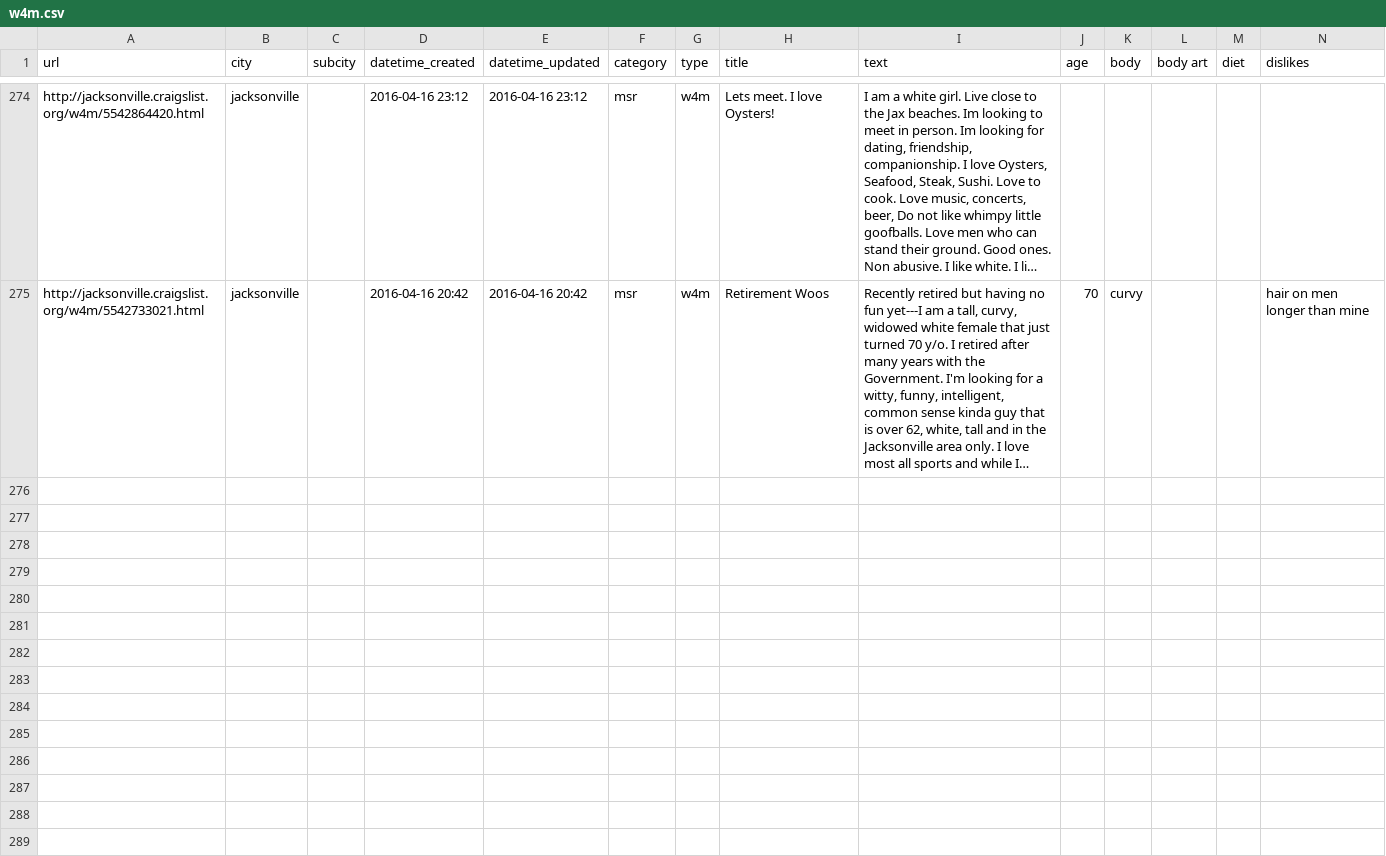
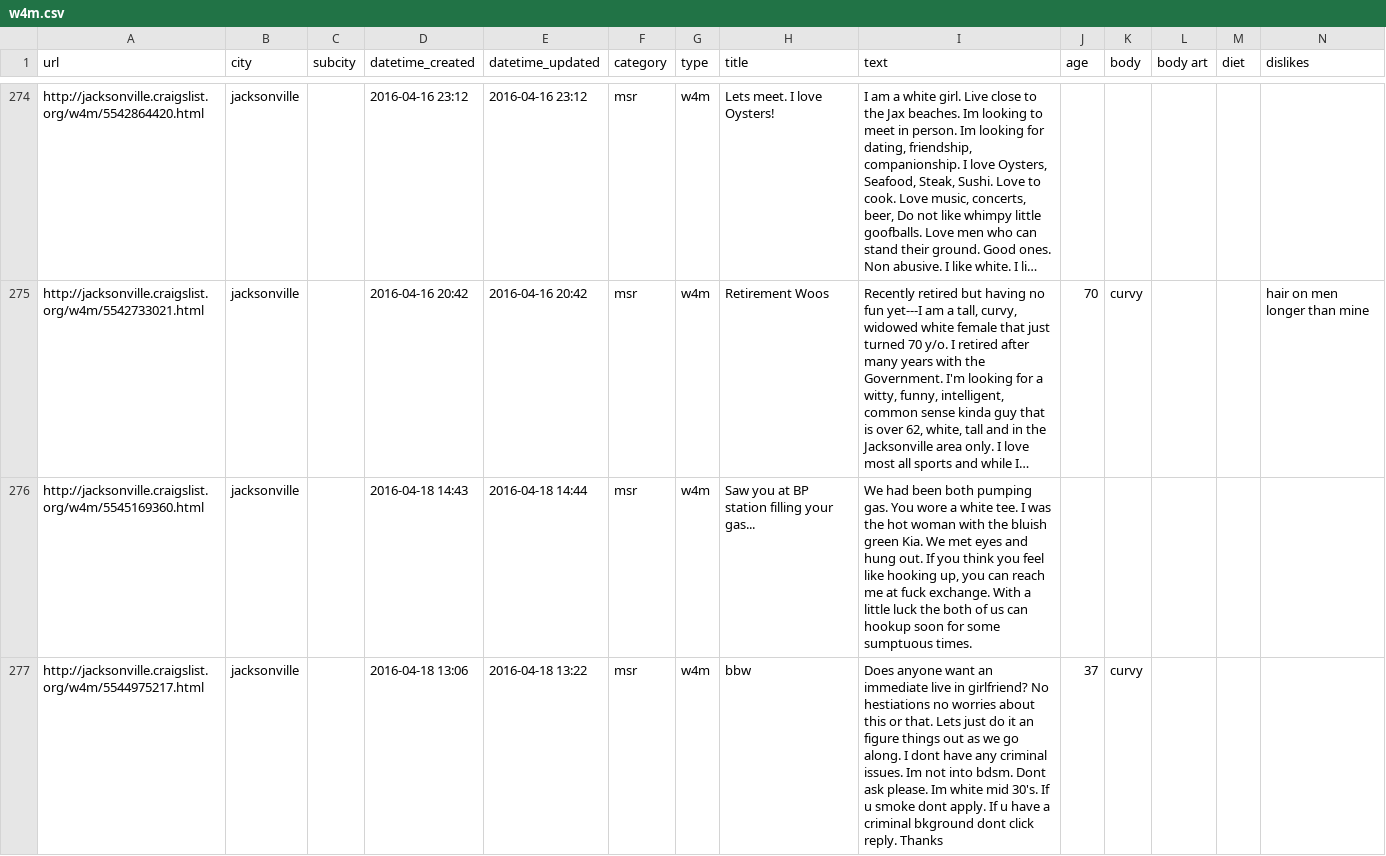
Before and after one commit to phucanhapril/craigslove, a CSV file: results/jacksonville/w4m.csv, drawn as a sheet; only a part is shown, gaps mark what is left out; long unchanged cells end in …; rows hold the shown columns only; the diff covers the shown part only; the diff names each change by its address in the sheet, - before the commit and + after, or states it on an @@ line.

```diff
--- a/results/jacksonville/w4m.csv
+++ b/results/jacksonville/w4m.csv
+row 276: http://jacksonville.craigslist.org/w4m/5545169360.html | jacksonville |  | 2016-04-18 14:43 | 2016-04-18 14:44 | msr | w4m | Saw you at BP station filling your gas... | We had been both pumping gas. You wore a white tee. I was the hot woman with the bluish green Kia. We met eyes and hung out. If you think you feel like hooking up, you can reach me at fuck exchange. With a little luck the both of us can hookup soon for some sumptuous times.
+row 277: http://jacksonville.craigslist.org/w4m/5544975217.html | jacksonville |  | 2016-04-18 13:06 | 2016-04-18 13:22 | msr | w4m | bbw | Does anyone want an immediate live in girlfriend? No hestiations no worries about this or that. Lets just do it an figure things out as we go along. I dont have any criminal issues. Im not into bdsm. Dont ask please. Im white mid 30's. If u smoke dont apply. If u have a criminal bkground dont click reply. Thanks | 37 | curvy
```
Also changed, not shown: 5 added rows elsewhere in this file, results/jacksonville/msr.csv, results/jacksonville/w4w.csv, 19 other files.
